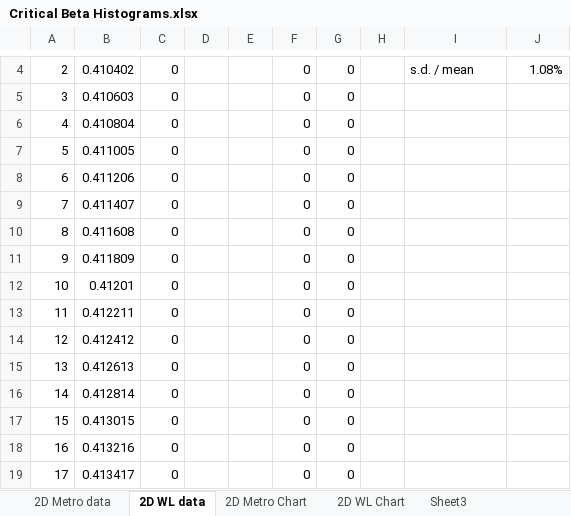
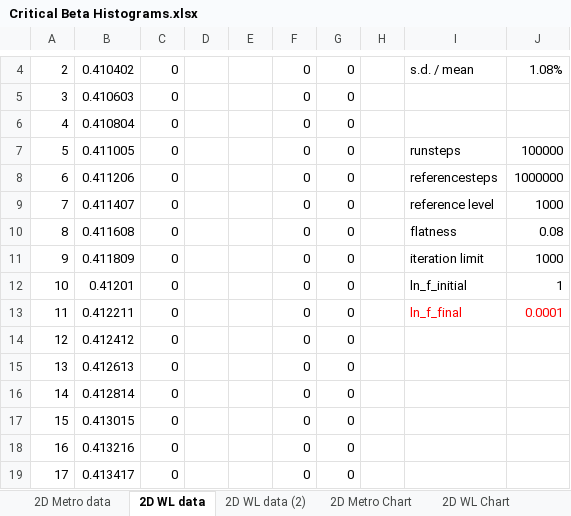
Before and after one commit to Anding/Metropolis-and-Wang-Landau-algorithms, an Excel workbook: Results/Critical Beta Histograms.xlsx, sheet 2D WL data, drawn as a sheet; only a part is shown, gaps mark what is left out; values as stored, in another font and other column widths than the file's, no borders; the diff names each change by its address in the sheet, - before the commit and + after, or states it on an @@ line.

```diff
--- a/Results/Critical Beta Histograms.xlsx (sheet 2D WL data)
+++ b/Results/Critical Beta Histograms.xlsx (sheet 2D WL data)
+sheet tab: 2D WL data (2)
-I7: (empty)
+I7: runsteps
-J7: (empty)
+J7: 100000
-I8: (empty)
+I8: referencesteps
-J8: (empty)
+J8: 1000000
-I9: (empty)
+I9: reference level
-J9: (empty)
+J9: 1000
-I10: (empty)
+I10: flatness
-J10: (empty)
+J10: 0.08
-I11: (empty)
+I11: iteration limit
-J11: (empty)
+J11: 1000
-I12: (empty)
+I12: ln_f_initial
-J12: (empty)
+J12: 1
-I13: (empty)
+I13: ln_f_final
-J13: (empty)
+J13: 0.0001
```
Also changed, not shown: other sheet tabs, charts or pictures, 3 other files.
